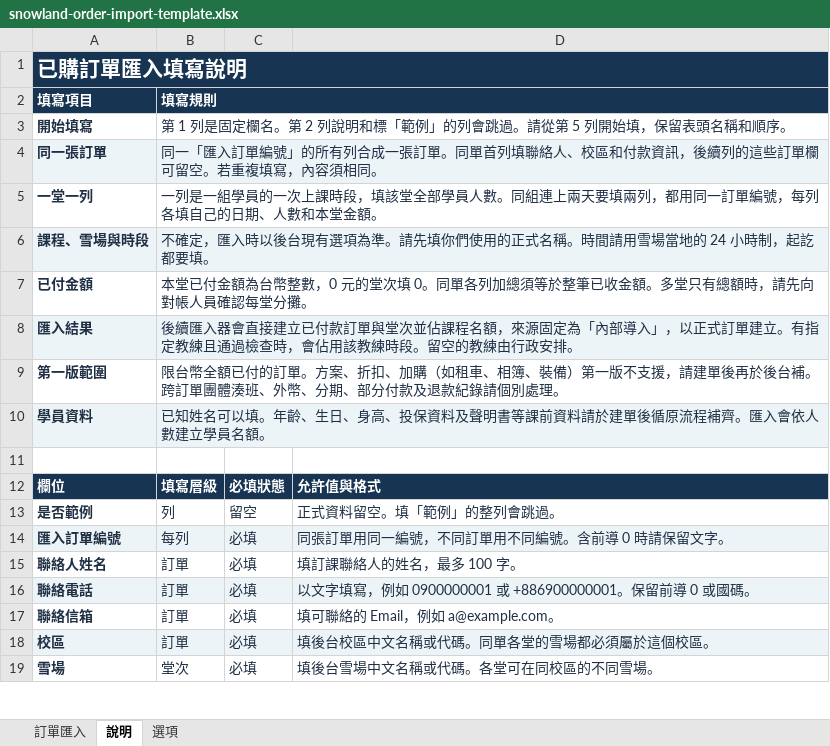
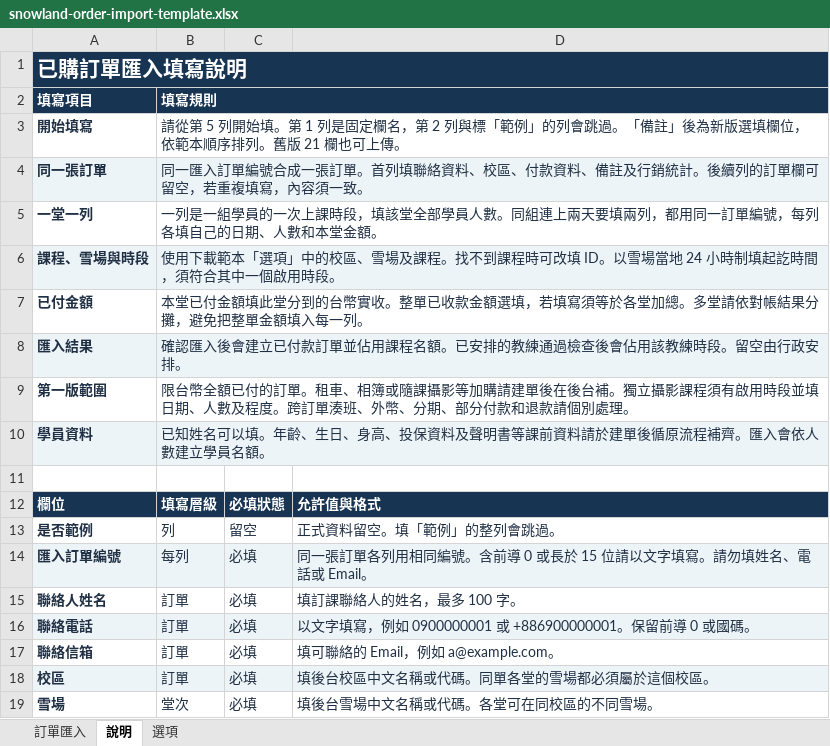
Before and after one commit to FlashFalconDev/SnowLand, an Excel workbook: snowland/booking/order_import/assets/snowland-order-import-template.xlsx, sheet 說明, drawn as a sheet; only a part is shown; values as stored, in another font and other column widths than the file's, no borders; the diff covers the shown part only; the diff names each change by its address in the sheet, - before the commit and + after, or states it on an @@ line.

```diff
--- a/snowland/booking/order_import/assets/snowland-order-import-template.xlsx (sheet 說明)
+++ b/snowland/booking/order_import/assets/snowland-order-import-template.xlsx (sheet 說明)
-B3: 第 1 列是固定欄名。第 2 列說明和標「範例」的列會跳過。請從第 5 列開始填，保留表頭名稱和順序。
+B3: 請從第 5 列開始填。第 1 列是固定欄名，第 2 列與標「範例」的列會跳過。「備註」後為新版選填欄位，依範本順序排列。舊版 21 欄也可上傳。
-B4: 同一「匯入訂單編號」的所有列合成一張訂單。同單首列填聯絡人、校區和付款資訊，後續列的這些訂單欄可留空。若重複填寫，內容須相同。
+B4: 同一匯入訂單編號合成一張訂單。首列填聯絡資料、校區、付款資料、備註及行銷統計。後續列的訂單欄可留空，若重複填寫，內容須一致。
-B6: 不確定，匯入時以後台現有選項為準。請先填你們使用的正式名稱。時間請用雪場當地的 24 小時制，起訖都要填。
+B6: 使用下載範本「選項」中的校區、雪場及課程。找不到課程時可改填 ID。以雪場當地 24 小時制填起訖時間，須符合其中一個啟用時段。
-B7: …已付金額為台幣整數，0 元的堂次填 0。同單各列加總須等於整筆已收金額。多堂只有總額時，請先向對帳人員確認每堂分攤。
+B7: …已付金額填此堂分到的台幣實收。整單已收款金額選填，若填寫須等於各堂加總。多堂請依對帳結果分攤，避免把整單金額填入每一列。
-B8: 後續匯入器會直接建立已付款訂單與堂次並佔課程名額，來源固定為「內部導入」，以正式訂單建立。有指定教練且通過檢查時，會佔用該教練時段。留空的教練由行政安…
+B8: 確認匯入後會建立已付款訂單並佔用課程名額。已安排的教練通過檢查後會佔用該教練時段。留空由行政安…
-B9: …的訂單。方案、折扣、加購（如租車、相簿、裝備）第一版不支援，請建單後再於後台補。跨訂單團體湊班、外幣、分期、部分付款及退款紀錄請個別處…
+B9: …的訂單。租車、相簿或隨課攝影等加購請建單後在後台補。獨立攝影課程須有啟用時段並填日期、人數及程度。跨訂單湊班、外幣、分期、部分付款和退款請個別處…
-D14: 同張訂單用同一編號，不同訂單用不同編號。含前導 0 時請保留文字。
+D14: 同一張訂單各列用相同編號。含前導 0 或長於 15 位請以文字填寫。請勿填姓名、電話或 Email。
```
Also changed, not shown: 8 added rows and 3 edited cells elsewhere in this sheet, sheet 訂單匯入, sheet 選項, 11 other files.
